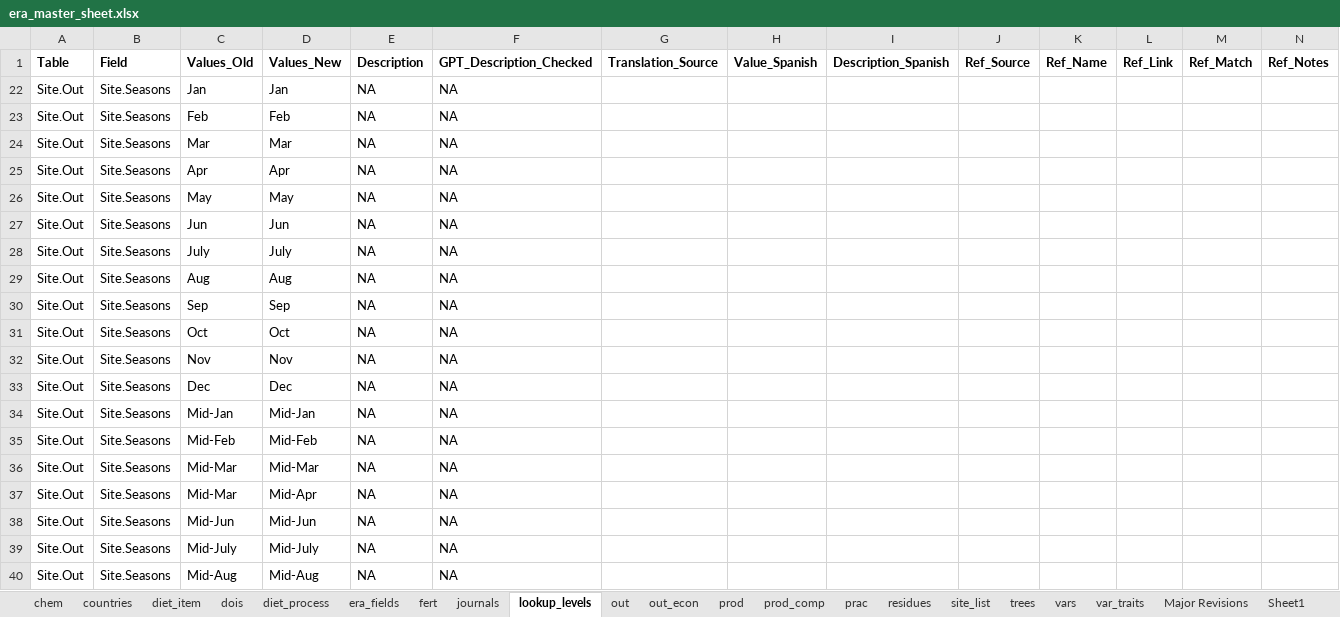
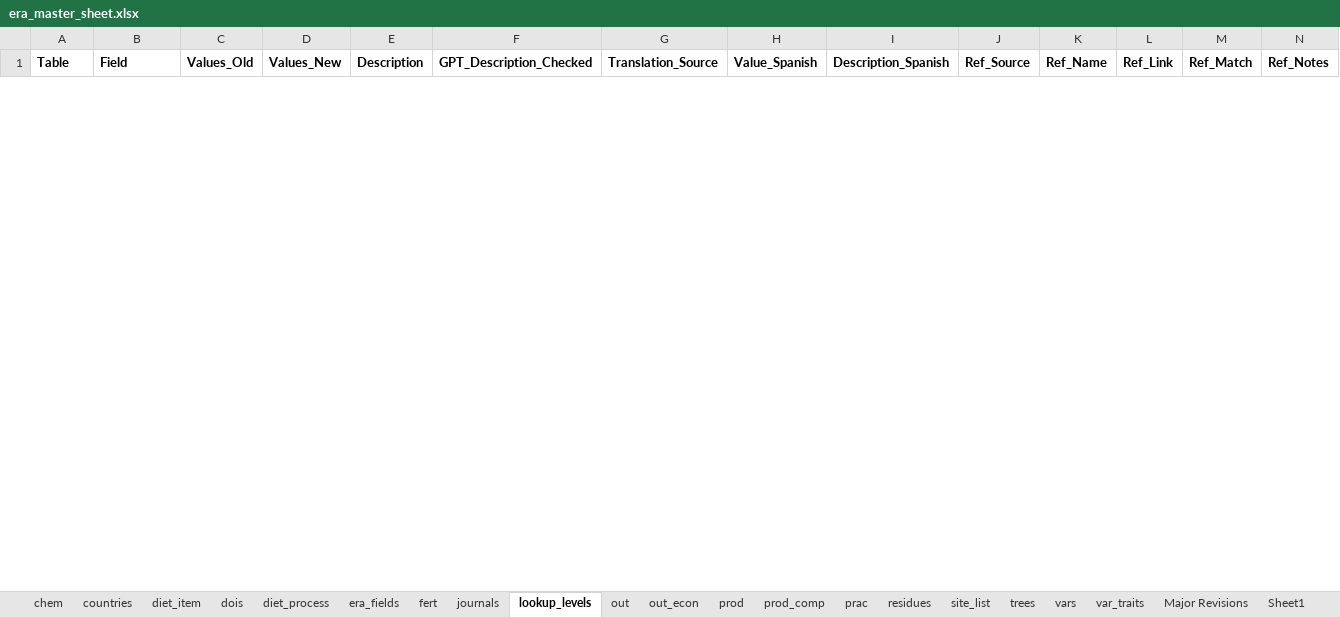
Before and after one commit to peetmate/era_codes, an Excel workbook: era_master_sheet.xlsx, sheet lookup_levels, drawn as a sheet; only a part is shown; values as stored, in another font and other column widths than the file's, no borders; removed rows and columns are numbered as before the commit, all else as after; rows hold the shown columns only; the diff covers the shown part only; the diff names each change by its address in the sheet, - before the commit and + after, or states it on an @@ line.

```diff
--- a/era_master_sheet.xlsx (sheet lookup_levels)
+++ b/era_master_sheet.xlsx (sheet lookup_levels)
@@ row 22 hidden: Site.Out | Site.Seasons | Jan | Jan | NA | NA @@
@@ row 23 hidden: Site.Out | Site.Seasons | Feb | Feb | NA | NA @@
@@ row 24 hidden: Site.Out | Site.Seasons | Mar | Mar | NA | NA @@
@@ row 25 hidden: Site.Out | Site.Seasons | Apr | Apr | NA | NA @@
@@ row 26 hidden: Site.Out | Site.Seasons | May | May | NA | NA @@
@@ row 27 hidden: Site.Out | Site.Seasons | Jun | Jun | NA | NA @@
@@ row 28 hidden: Site.Out | Site.Seasons | July | July | NA | NA @@
@@ row 29 hidden: Site.Out | Site.Seasons | Aug | Aug | NA | NA @@
@@ row 30 hidden: Site.Out | Site.Seasons | Sep | Sep | NA | NA @@
@@ row 31 hidden: Site.Out | Site.Seasons | Oct | Oct | NA | NA @@
@@ row 32 hidden: Site.Out | Site.Seasons | Nov | Nov | NA | NA @@
@@ row 33 hidden: Site.Out | Site.Seasons | Dec | Dec | NA | NA @@
@@ row 34 hidden: Site.Out | Site.Seasons | Mid-Jan | Mid-Jan | NA | NA @@
@@ row 35 hidden: Site.Out | Site.Seasons | Mid-Feb | Mid-Feb | NA | NA @@
@@ row 36 hidden: Site.Out | Site.Seasons | Mid-Mar | Mid-Mar | NA | NA @@
-row 37: Site.Out | Site.Seasons | Mid-Mar | Mid-Apr | NA | NA
@@ row 38 hidden: Site.Out | Site.Seasons | Mid-Jun | Mid-Jun | NA | NA @@
@@ row 39 hidden: Site.Out | Site.Seasons | Mid-July | Mid-July | NA | NA @@
@@ row 40 hidden: Site.Out | Site.Seasons | Mid-Aug | Mid-Aug | NA | NA @@
```
Also changed, not shown: 1 added row and 52 hidden or unhidden rows elsewhere in this sheet, sheet prac, sheet vars, sheet prod, sheet journals, sheet residues, hidden cells.
